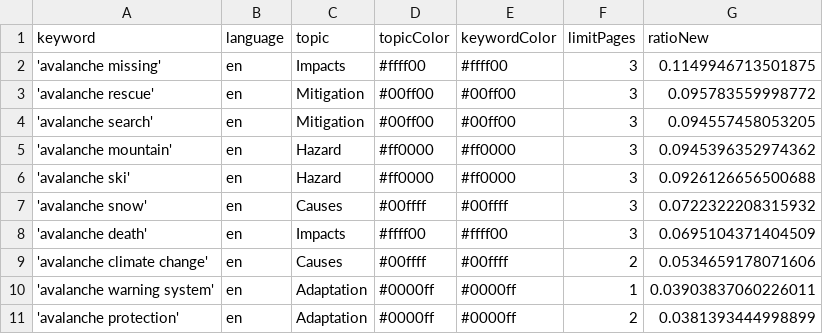
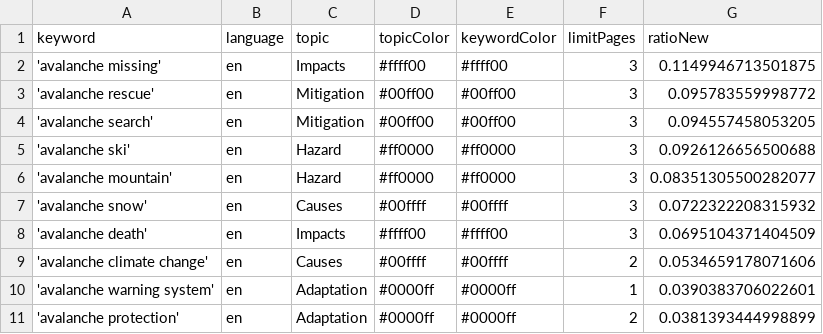
Before and after one commit to MarcoL95-news/avalancheIsComing, a CSV file: keywords.csv, drawn as a sheet.

Commit message:
Commit from GitHub Actions (harvest:0.0)

```diff
--- a/keywords.csv
+++ b/keywords.csv
@@ -4,4 +4,4 @@ keyword,language,topic,topicColor,keywordColor,limitPages,ratioNew
 'avalanche search',en,Mitigation,#00ff00,#00ff00,3,0.094557458053205
-'avalanche mountain',en,Hazard,#ff0000,#ff0000,3,0.0945396352974362
 'avalanche ski',en,Hazard,#ff0000,#ff0000,3,0.0926126656500688
+'avalanche mountain',en,Hazard,#ff0000,#ff0000,3,0.08351305500282077
 'avalanche snow',en,Causes,#00ffff,#00ffff,3,0.0722322208315932
@@ -9,3 +9,3 @@ keyword,language,topic,topicColor,keywordColor,limitPages,ratioNew
 'avalanche climate change',en,Causes,#00ffff,#00ffff,2,0.0534659178071606
-'avalanche warning system',en,Adaptation,#0000ff,#0000ff,1,0.03903837060226011
+'avalanche warning system',en,Adaptation,#0000ff,#0000ff,1,0.0390383706022601
 'avalanche protection',en,Adaptation,#0000ff,#0000ff,2,0.0381393444998899
```
